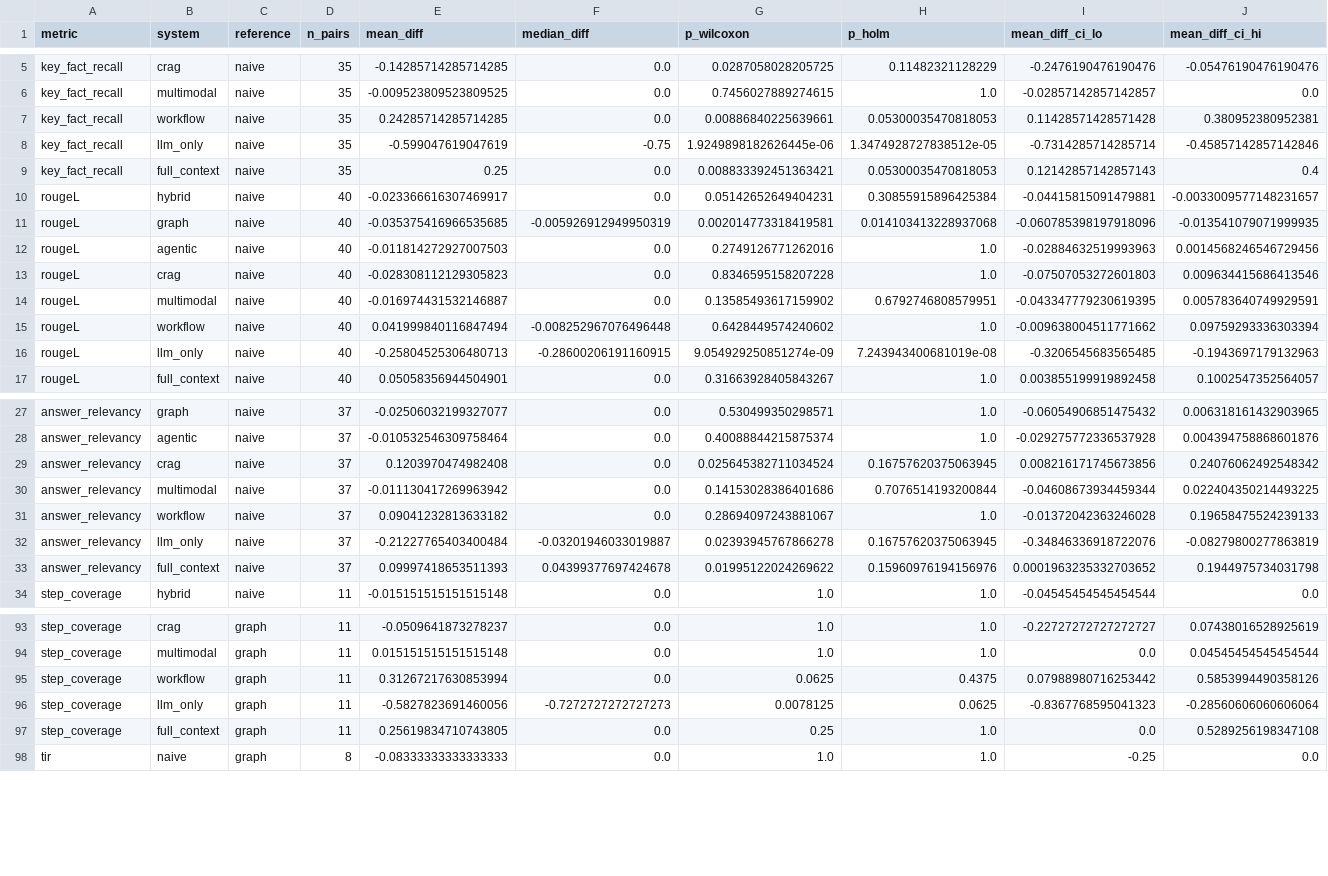
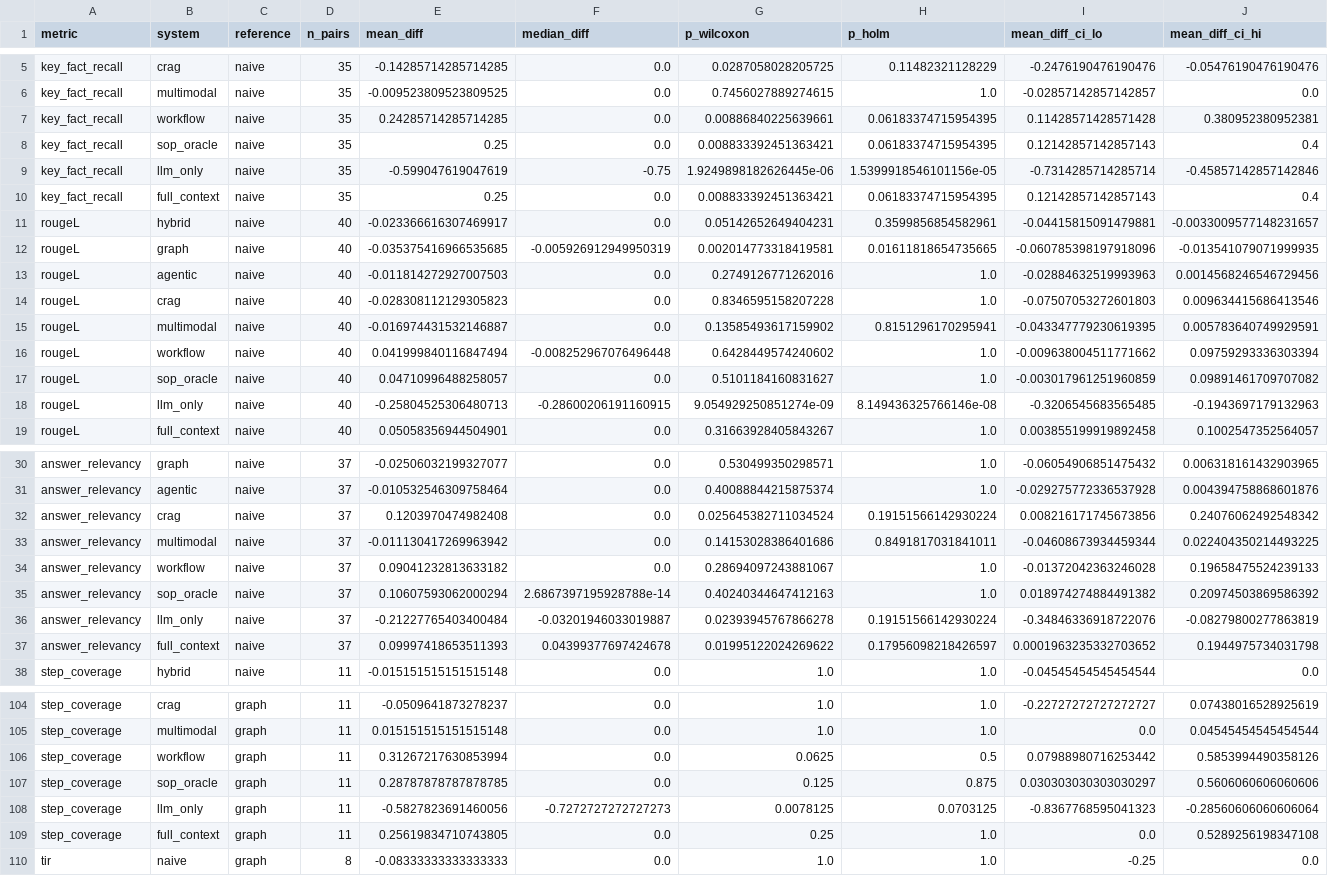
Before and after one commit to reon01425-glitch/Chatbot-RAG-Comparison, a CSV file: results/full_v3_20261008/significance.csv, drawn as a sheet; only a part is shown, gaps mark what is left out; the diff covers the shown part only.

```diff
--- a/results/full_v3_20261008/significance.csv
+++ b/results/full_v3_20261008/significance.csv
@@ -6,12 +6,14 @@ key_fact_recall,crag,naive,35,-0.14285714285714285,0.0,0.0287058028205725,0.1148
 key_fact_recall,multimodal,naive,35,-0.009523809523809525,0.0,0.7456027889274615,1.0,-0.02857142857142857,0.0
-key_fact_recall,workflow,naive,35,0.24285714285714285,0.0,0.00886840225639661,0.05300035470818053,0.11428571428571428,0.380952380952381
-key_fact_recall,llm_only,naive,35,-0.599047619047619,-0.75,1.9249898182626445e-06,1.3474928727838512e-05,-0.7314285714285714,-0.45857142857142846
-key_fact_recall,full_context,naive,35,0.25,0.0,0.008833392451363421,0.05300035470818053,0.12142857142857143,0.4
-rougeL,hybrid,naive,40,-0.023366616307469917,0.0,0.05142652649404231,0.30855915896425384,-0.04415815091479881,-0.0033009577148231657
-rougeL,graph,naive,40,-0.035375416966535685,-0.005926912949950319,0.002014773318419581,0.014103413228937068,-0.060785398197918096,-0.013541079071999935
+key_fact_recall,workflow,naive,35,0.24285714285714285,0.0,0.00886840225639661,0.06183374715954395,0.11428571428571428,0.380952380952381
+key_fact_recall,sop_oracle,naive,35,0.25,0.0,0.008833392451363421,0.06183374715954395,0.12142857142857143,0.4
+key_fact_recall,llm_only,naive,35,-0.599047619047619,-0.75,1.9249898182626445e-06,1.5399918546101156e-05,-0.7314285714285714,-0.45857142857142846
+key_fact_recall,full_context,naive,35,0.25,0.0,0.008833392451363421,0.06183374715954395,0.12142857142857143,0.4
+rougeL,hybrid,naive,40,-0.023366616307469917,0.0,0.05142652649404231,0.3599856854582961,-0.04415815091479881,-0.0033009577148231657
+rougeL,graph,naive,40,-0.035375416966535685,-0.005926912949950319,0.002014773318419581,0.01611818654735665,-0.060785398197918096,-0.013541079071999935
 rougeL,agentic,naive,40,-0.011814272927007503,0.0,0.2749126771262016,1.0,-0.02884632519993963,0.0014568246546729456
 rougeL,crag,naive,40,-0.028308112129305823,0.0,0.8346595158207228,1.0,-0.07507053272601803,0.009634415686413546
-rougeL,multimodal,naive,40,-0.016974431532146887,0.0,0.13585493617159902,0.6792746808579951,-0.043347779230619395,0.005783640749929591
+rougeL,multimodal,naive,40,-0.016974431532146887,0.0,0.13585493617159902,0.8151296170295941,-0.043347779230619395,0.005783640749929591
 rougeL,workflow,naive,40,0.041999840116847494,-0.008252967076496448,0.6428449574240602,1.0,-0.009638004511771662,0.09759293336303394
-rougeL,llm_only,naive,40,-0.25804525306480713,-0.28600206191160915,9.054929250851274e-09,7.243943400681019e-08,-0.3206545683565485,-0.1943697179132963
+rougeL,sop_oracle,naive,40,0.04710996488258057,0.0,0.5101184160831627,1.0,-0.003017961251960859,0.09891461709707082
+rougeL,llm_only,naive,40,-0.25804525306480713,-0.28600206191160915,9.054929250851274e-09,8.149436325766146e-08,-0.3206545683565485,-0.1943697179132963
 rougeL,full_context,naive,40,0.05058356944504901,0.0,0.31663928405843267,1.0,0.003855199919892458,0.1002547352564057
@@ -28,7 +31,8 @@ answer_relevancy,graph,naive,37,-0.02506032199327077,0.0,0.530499350298571,1.0,-
 answer_relevancy,agentic,naive,37,-0.010532546309758464,0.0,0.40088844215875374,1.0,-0.029275772336537928,0.004394758868601876
-answer_relevancy,crag,naive,37,0.1203970474982408,0.0,0.025645382711034524,0.16757620375063945,0.008216171745673856,0.24076062492548342
-answer_relevancy,multimodal,naive,37,-0.011130417269963942,0.0,0.14153028386401686,0.7076514193200844,-0.04608673934459344,0.022404350214493225
+answer_relevancy,crag,naive,37,0.1203970474982408,0.0,0.025645382711034524,0.19151566142930224,0.008216171745673856,0.24076062492548342
+answer_relevancy,multimodal,naive,37,-0.011130417269963942,0.0,0.14153028386401686,0.8491817031841011,-0.04608673934459344,0.022404350214493225
 answer_relevancy,workflow,naive,37,0.09041232813633182,0.0,0.28694097243881067,1.0,-0.01372042363246028,0.19658475524239133
-answer_relevancy,llm_only,naive,37,-0.21227765403400484,-0.03201946033019887,0.02393945767866278,0.16757620375063945,-0.34846336918722076,-0.08279800277863819
-answer_relevancy,full_context,naive,37,0.09997418653511393,0.04399377697424678,0.01995122024269622,0.15960976194156976,0.0001963235332703652,0.1944975734031798
+answer_relevancy,sop_oracle,naive,37,0.10607593062000294,2.6867397195928788e-14,0.40240344647412163,1.0,0.018974274884491382,0.20974503869586392
+answer_relevancy,llm_only,naive,37,-0.21227765403400484,-0.03201946033019887,0.02393945767866278,0.19151566142930224,-0.34846336918722076,-0.08279800277863819
+answer_relevancy,full_context,naive,37,0.09997418653511393,0.04399377697424678,0.01995122024269622,0.17956098218426597,0.0001963235332703652,0.1944975734031798
 step_coverage,hybrid,naive,11,-0.015151515151515148,0.0,1.0,1.0,-0.04545454545454544,0.0
@@ -94,4 +105,5 @@ step_coverage,crag,graph,11,-0.0509641873278237,0.0,1.0,1.0,-0.22727272727272727
 step_coverage,multimodal,graph,11,0.015151515151515148,0.0,1.0,1.0,0.0,0.04545454545454544
-step_coverage,workflow,graph,11,0.31267217630853994,0.0,0.0625,0.4375,0.07988980716253442,0.5853994490358126
-step_coverage,llm_only,graph,11,-0.5827823691460056,-0.7272727272727273,0.0078125,0.0625,-0.8367768595041323,-0.28560606060606064
+step_coverage,workflow,graph,11,0.31267217630853994,0.0,0.0625,0.5,0.07988980716253442,0.5853994490358126
+step_coverage,sop_oracle,graph,11,0.28787878787878785,0.0,0.125,0.875,0.030303030303030297,0.5606060606060606
+step_coverage,llm_only,graph,11,-0.5827823691460056,-0.7272727272727273,0.0078125,0.0703125,-0.8367768595041323,-0.28560606060606064
 step_coverage,full_context,graph,11,0.25619834710743805,0.0,0.25,1.0,0.0,0.5289256198347108
```
Also changed, not shown: 10 added rows and 9 edited cells elsewhere in this file, results/full_v3_20261008/summary.csv, results/full_v3_20261008/summary_by_category.csv, 14 other files.
